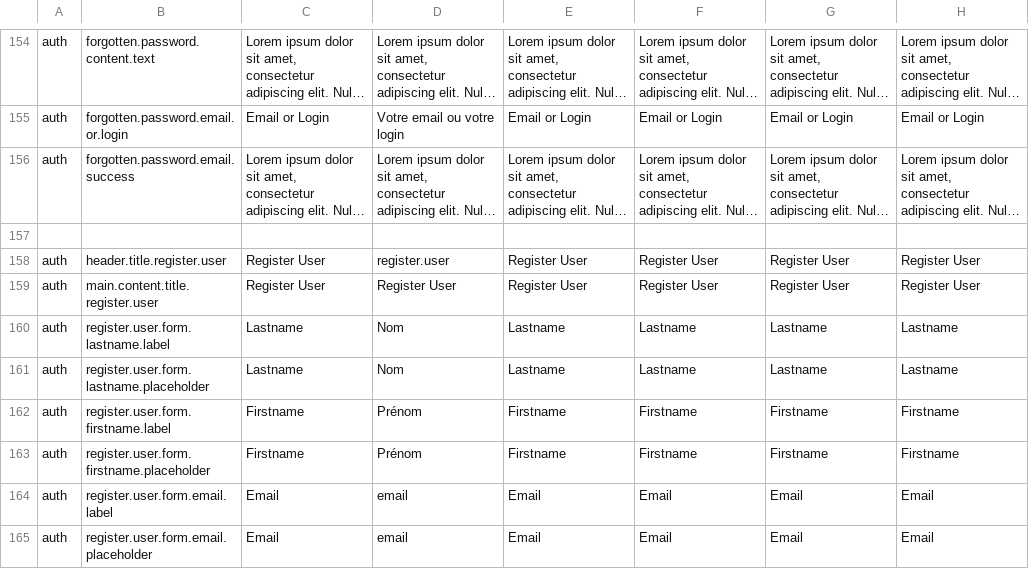
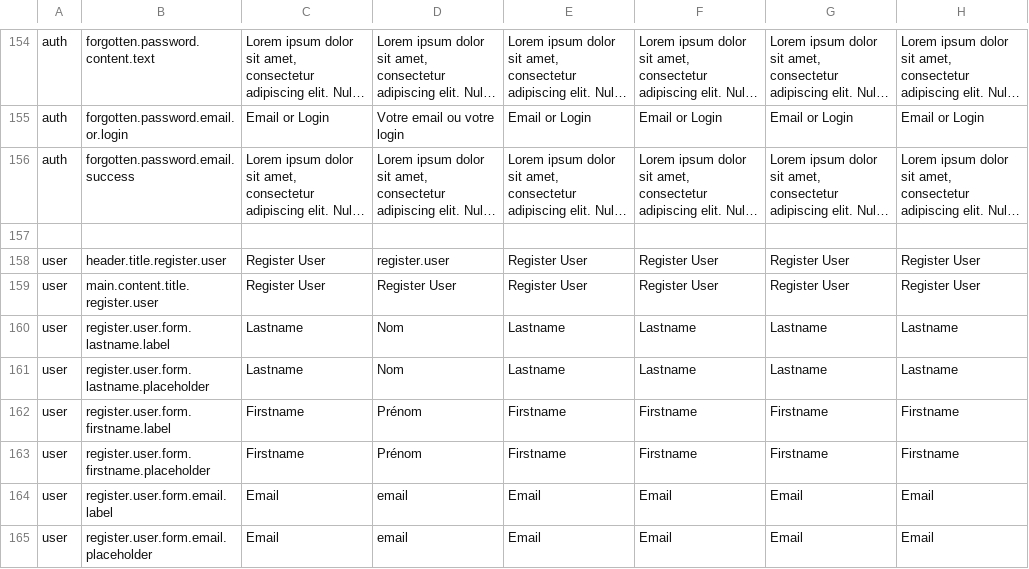
Before and after one commit to qalingo/qalingo-i18n, a CSV file: qalingo-i18n/src/main/resources/input/TranslationQalingoBackofficeMessages.csv, drawn as a sheet; only a part is shown, gaps mark what is left out; long unchanged cells end in …; the diff covers the shown part only; the diff names each change by its address in the sheet, - before the commit and + after, or states it on an @@ line.

Commit message:
rename auth for create user

```diff
--- a/qalingo-i18n/src/main/resources/input/TranslationQalingoBackofficeMessages.csv
+++ b/qalingo-i18n/src/main/resources/input/TranslationQalingoBackofficeMessages.csv
-A158:A165: auth
+A158:A165: user
```
Also changed, not shown: 2 added rows and 6 edited cells elsewhere in this file.
